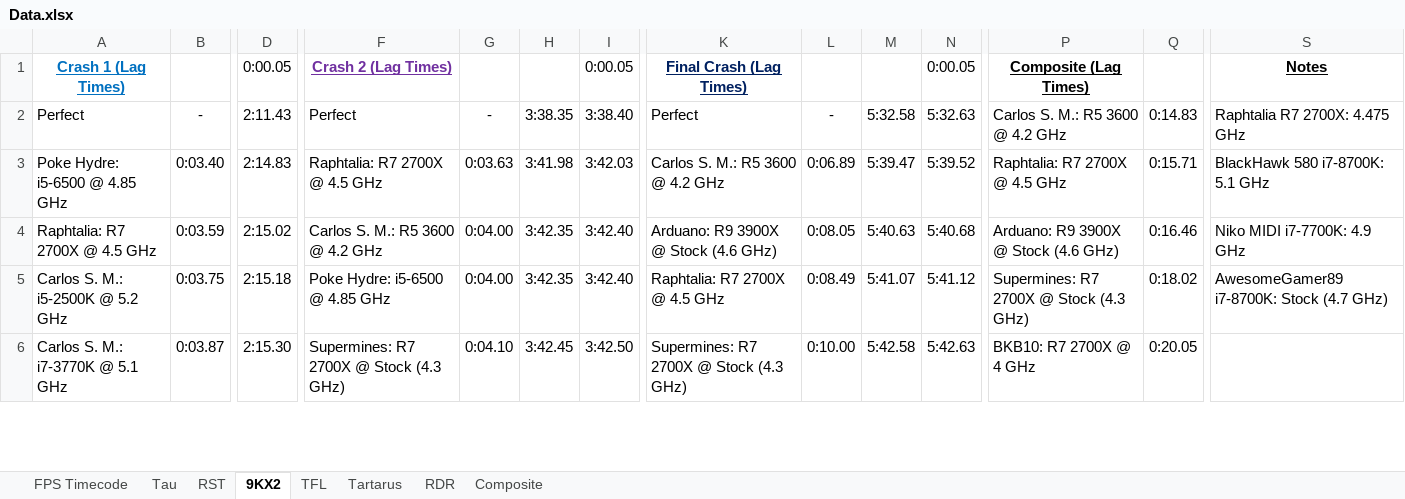
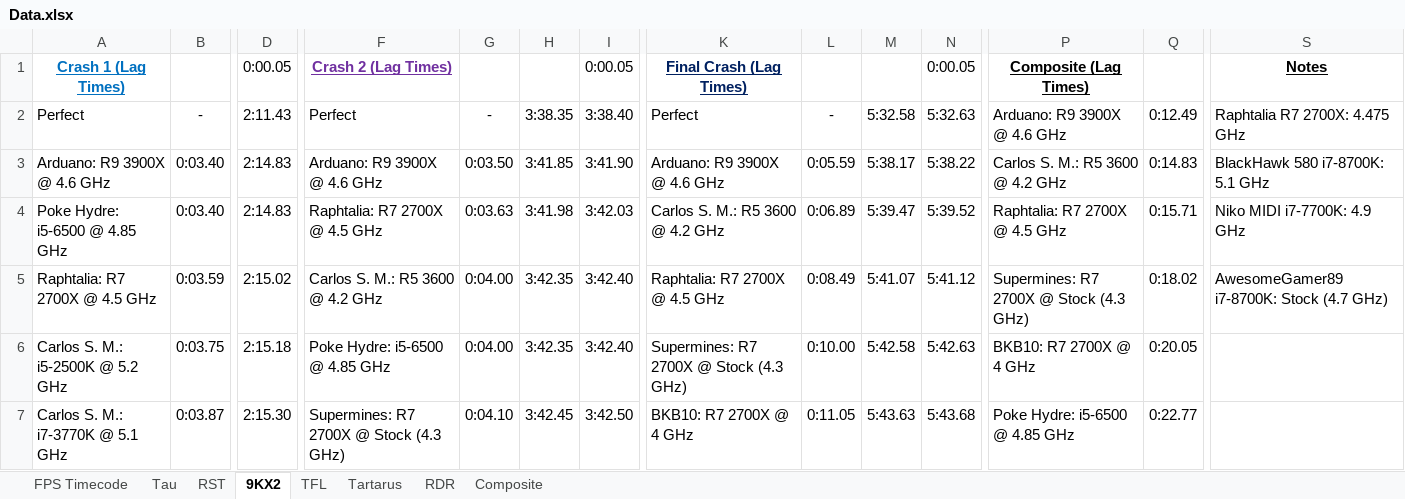
Before and after one commit to Hans5958/Official-2019-Black-MIDI-Mega-Comparison, an Excel workbook: Data.xlsx, sheet 9KX2, drawn as a sheet; only a part is shown, gaps mark what is left out; values as stored, in another font and other column widths than the file's, no borders; addresses are those after the commit; rows hold the shown columns only; the diff covers the shown part only; the diff names each change by its address in the sheet, - before the commit and + after, or states it on an @@ line.

```diff
--- a/Data.xlsx (sheet 9KX2)
+++ b/Data.xlsx (sheet 9KX2)
-P2: Carlos S. M.: R5 3600 @ 4.2 GHz
+P2: Arduano: R9 3900X @ 4.6 GHz
-Q2: 0:14.83
+Q2: 0:12.49
+row 3: Arduano: R9 3900X @ 4.6 GHz | 0:03.40 | 2:14.83 | Arduano: R9 3900X @ 4.6 GHz | 0:03.50 | 3:41.85 | 3:41.90 | Arduano: R9 3900X @ 4.6 GHz | 0:05.59 | 5:38.17 | 5:38.22 | Carlos S. M.: R5 3600 @ 4.2 GHz | 0:14.83 | BlackHawk 580 i7-8700K: 5.1 GHz
-S4: BlackHawk 580 i7-8700K: 5.1 GHz
+S4: Niko MIDI i7-7700K: 4.9 GHz
-K5: Arduano: R9 3900X @ Stock (4.6 GHz)
+K5: Raphtalia: R7 2700X @ 4.5 GHz
-L5: 0:08.05
+L5: 0:08.49
-M5: 5:40.63
+M5: 5:41.07
-N5: 5:40.68
+N5: 5:41.12
-P5: Arduano: R9 3900X @ Stock (4.6 GHz)
+P5: Supermines: R7 2700X @ Stock (4.3 GHz)
-Q5: 0:16.46
+Q5: 0:18.02
-S5: Niko MIDI i7-7700K: 4.9 GHz
+S5: AwesomeGamer89 i7-8700K: Stock (4.7 GHz)
-K6: Raphtalia: R7 2700X @ 4.5 GHz
+K6: Supermines: R7 2700X @ Stock (4.3 GHz)
-L6: 0:08.49
+L6: 0:10.00
-M6: 5:41.07
+M6: 5:42.58
-N6: 5:41.12
+N6: 5:42.63
-P6: Supermines: R7 2700X @ Stock (4.3 GHz)
+P6: BKB10: R7 2700X @ 4 GHz
-Q6: 0:18.02
+Q6: 0:20.05
-S6: AwesomeGamer89 i7-8700K: Stock (4.7 GHz)
+S6: (empty)
-K7: Supermines: R7 2700X @ Stock (4.3 GHz)
+K7: BKB10: R7 2700X @ 4 GHz
-L7: 0:10.00
+L7: 0:11.05
-M7: 5:42.58
+M7: 5:43.63
-N7: 5:42.63
+N7: 5:43.68
-P7: BKB10: R7 2700X @ 4 GHz
+P7: Poke Hydre: i5-6500 @ 4.85 GHz
-Q7: 0:20.05
+Q7: 0:22.77
```
Also changed, not shown: 2 removed rows and 70 edited cells elsewhere in this sheet, sheet TFL, sheet Tau, sheet RST, sheet Composite, sheet RDR, sheet Tartarus, formulas that keep their value.
